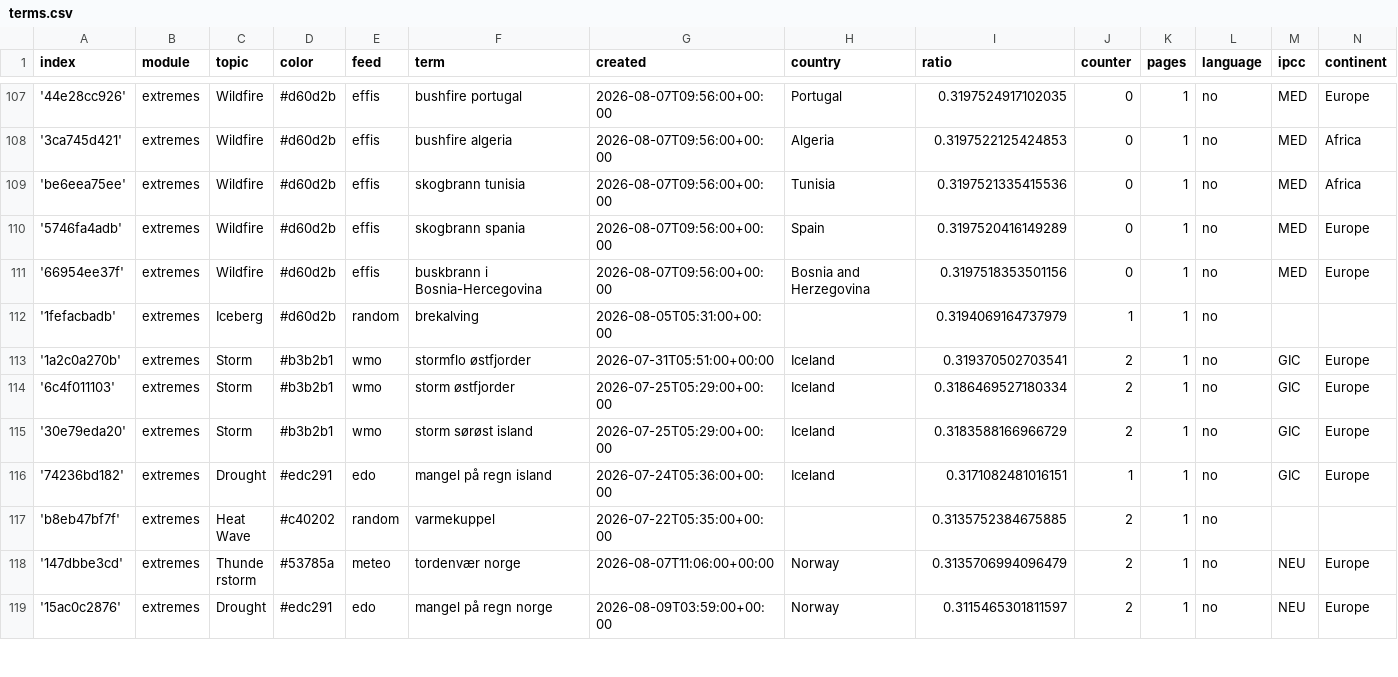
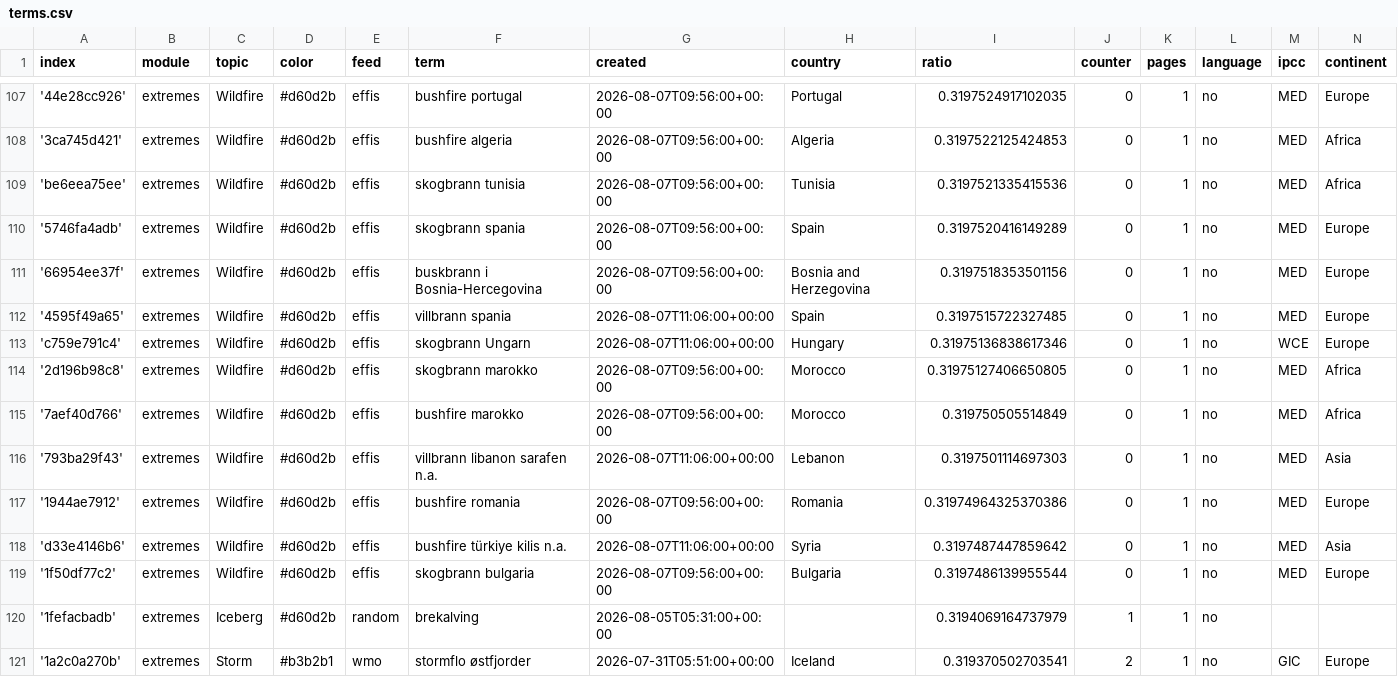
Before and after one commit to sonjanews/norwegianExtreme, a CSV file: terms.csv, drawn as a sheet; only a part is shown, gaps mark what is left out; the shorter side is filled out with more unchanged rows; the diff names each change by its address in the sheet, - before the commit and + after, or states it on an @@ line.

Commit message:
Commit from GitHub Actions (import:0.0)

```diff
--- a/terms.csv
+++ b/terms.csv
+row 112: '4595f49a65' | extremes | Wildfire | #d60d2b | effis | villbrann spania | 2026-08-07T11:06:00+00:00 | Spain | 0.3197515722327485 | 0 | 1 | no | MED | Europe
+row 113: 'c759e791c4' | extremes | Wildfire | #d60d2b | effis | skogbrann Ungarn | 2026-08-07T11:06:00+00:00 | Hungary | 0.31975136838617346 | 0 | 1 | no | WCE | Europe
+row 114: '2d196b98c8' | extremes | Wildfire | #d60d2b | effis | skogbrann marokko | 2026-08-07T09:56:00+00:00 | Morocco | 0.31975127406650805 | 0 | 1 | no | MED | Africa
+row 115: '7aef40d766' | extremes | Wildfire | #d60d2b | effis | bushfire marokko | 2026-08-07T09:56:00+00:00 | Morocco | 0.319750505514849 | 0 | 1 | no | MED | Africa
+row 116: '793ba29f43' | extremes | Wildfire | #d60d2b | effis | villbrann libanon sarafen n.a. | 2026-08-07T11:06:00+00:00 | Lebanon | 0.3197501114697303 | 0 | 1 | no | MED | Asia
+row 117: '1944ae7912' | extremes | Wildfire | #d60d2b | effis | bushfire romania | 2026-08-07T09:56:00+00:00 | Romania | 0.31974964325370386 | 0 | 1 | no | MED | Europe
+row 118: 'd33e4146b6' | extremes | Wildfire | #d60d2b | effis | bushfire türkiye kilis n.a. | 2026-08-07T11:06:00+00:00 | Syria | 0.3197487447859642 | 0 | 1 | no | MED | Asia
+row 119: '1f50df77c2' | extremes | Wildfire | #d60d2b | effis | skogbrann bulgaria | 2026-08-07T09:56:00+00:00 | Bulgaria | 0.3197486139955544 | 0 | 1 | no | MED | Europe
```
